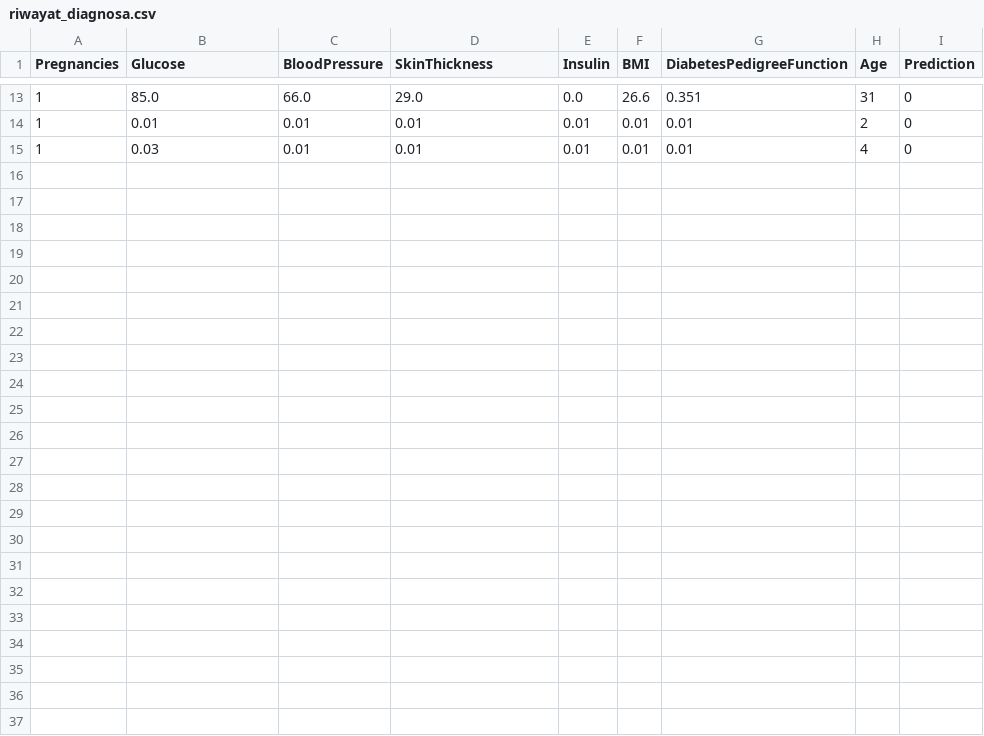
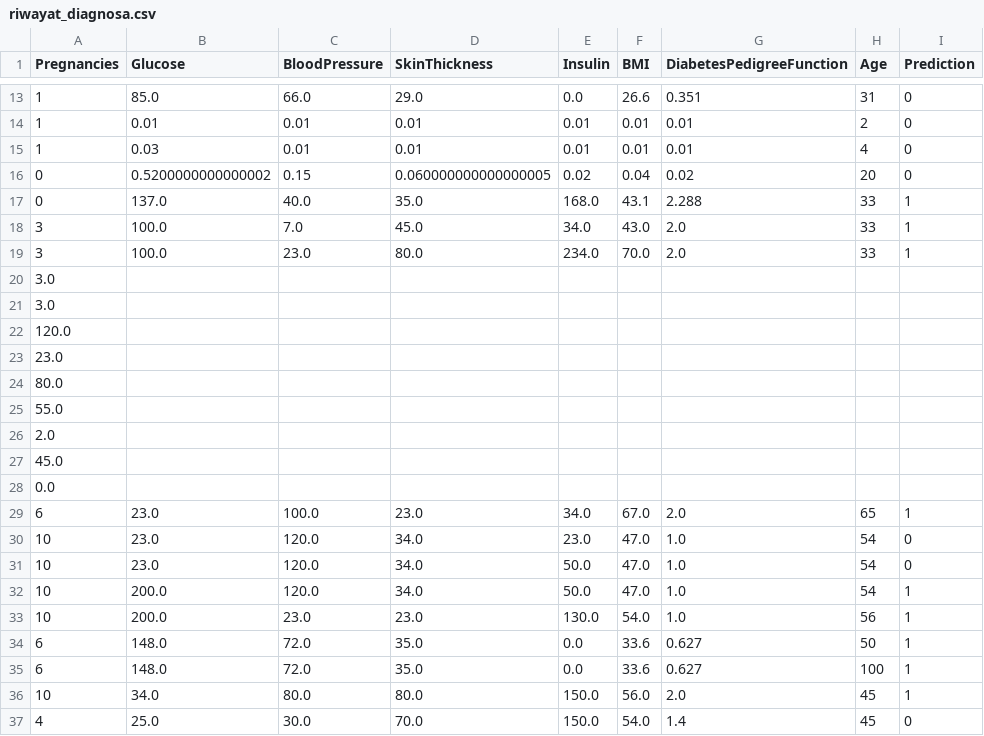
Before and after one commit to Josephinemrc/Project_AI, a CSV file: riwayat_diagnosa.csv, drawn as a sheet; only a part is shown, gaps mark what is left out.

```diff
--- a/riwayat_diagnosa.csv
+++ b/riwayat_diagnosa.csv
@@ -15 +15,23 @@ Pregnancies,Glucose,BloodPressure,SkinThickness,Insulin,BMI,DiabetesPedigreeFunc
 1,0.03,0.01,0.01,0.01,0.01,0.01,4,0
+0,0.5200000000000002,0.15,0.060000000000000005,0.02,0.04,0.02,20,0
+0,137.0,40.0,35.0,168.0,43.1,2.288,33,1
+3,100.0,7.0,45.0,34.0,43.0,2.0,33,1
+3,100.0,23.0,80.0,234.0,70.0,2.0,33,1
+3.0
+3.0
+120.0
+23.0
+80.0
+55.0
+2.0
+45.0
+0.0
+6,23.0,100.0,23.0,34.0,67.0,2.0,65,1
+10,23.0,120.0,34.0,23.0,47.0,1.0,54,0
+10,23.0,120.0,34.0,50.0,47.0,1.0,54,0
+10,200.0,120.0,34.0,50.0,47.0,1.0,54,1
+10,200.0,23.0,23.0,130.0,54.0,1.0,56,1
+6,148.0,72.0,35.0,0.0,33.6,0.627,50,1
+6,148.0,72.0,35.0,0.0,33.6,0.627,100,1
+10,34.0,80.0,80.0,150.0,56.0,2.0,45,1
+4,25.0,30.0,70.0,150.0,54.0,1.4,45,0
```
Also changed, not shown: 1 other file.
